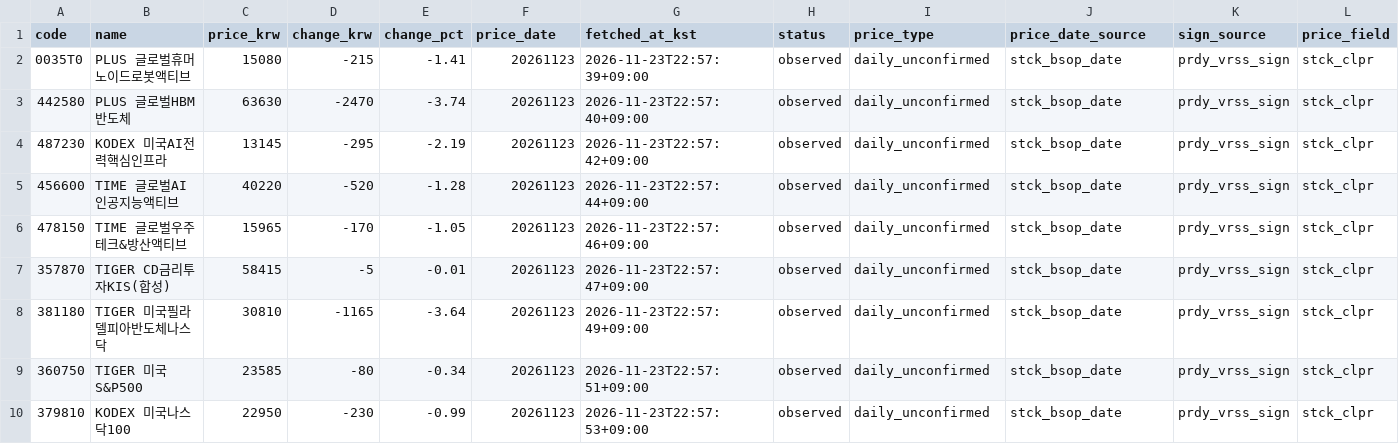
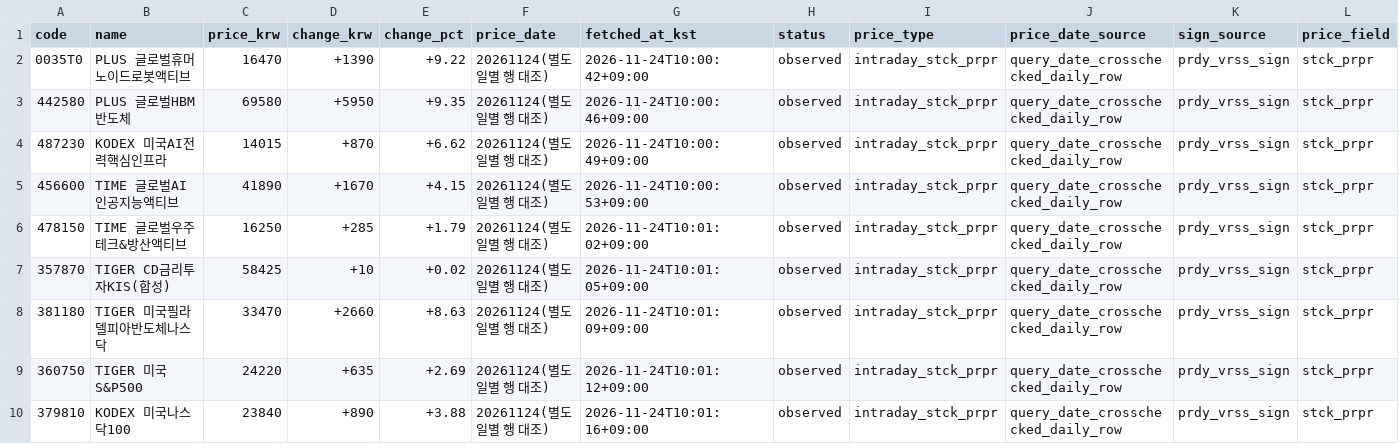
Before and after one commit to hurray1656/etf-reports, a CSV file: reports/prices.csv, drawn as a sheet.

```diff
--- a/reports/prices.csv
+++ b/reports/prices.csv
@@ -1,10 +1,10 @@
 code,name,price_krw,change_krw,change_pct,price_date,fetched_at_kst,status,price_type,price_date_source,sign_source,price_field
-0035T0,PLUS 글로벌휴머노이드로봇액티브,15080,-215,-1.41,20261123,2026-11-23T22:57:39+09:00,observed,daily_unconfirmed,stck_bsop_date,prdy_vrss_sign,stck_clpr
-442580,PLUS 글로벌HBM반도체,63630,-2470,-3.74,20261123,2026-11-23T22:57:40+09:00,observed,daily_unconfirmed,stck_bsop_date,prdy_vrss_sign,stck_clpr
-487230,KODEX 미국AI전력핵심인프라,13145,-295,-2.19,20261123,2026-11-23T22:57:42+09:00,observed,daily_unconfirmed,stck_bsop_date,prdy_vrss_sign,stck_clpr
-456600,TIME 글로벌AI인공지능액티브,40220,-520,-1.28,20261123,2026-11-23T22:57:44+09:00,observed,daily_unconfirmed,stck_bsop_date,prdy_vrss_sign,stck_clpr
-478150,TIME 글로벌우주테크&방산액티브,15965,-170,-1.05,20261123,2026-11-23T22:57:46+09:00,observed,daily_unconfirmed,stck_bsop_date,prdy_vrss_sign,stck_clpr
-357870,TIGER CD금리투자KIS(합성),58415,-5,-0.01,20261123,2026-11-23T22:57:47+09:00,observed,daily_unconfirmed,stck_bsop_date,prdy_vrss_sign,stck_clpr
-381180,TIGER 미국필라델피아반도체나스닥,30810,-1165,-3.64,20261123,2026-11-23T22:57:49+09:00,observed,daily_unconfirmed,stck_bsop_date,prdy_vrss_sign,stck_clpr
-360750,TIGER 미국S&P500,23585,-80,-0.34,20261123,2026-11-23T22:57:51+09:00,observed,daily_unconfirmed,stck_bsop_date,prdy_vrss_sign,stck_clpr
-379810,KODEX 미국나스닥100,22950,-230,-0.99,20261123,2026-11-23T22:57:53+09:00,observed,daily_unconfirmed,stck_bsop_date,prdy_vrss_sign,stck_clpr
+0035T0,PLUS 글로벌휴머노이드로봇액티브,16470,+1390,+9.22,20261124(별도 일별 행 대조),2026-11-24T10:00:42+09:00,observed,intraday_stck_prpr,query_date_crosschecked_daily_row,prdy_vrss_sign,stck_prpr
+442580,PLUS 글로벌HBM반도체,69580,+5950,+9.35,20261124(별도 일별 행 대조),2026-11-24T10:00:46+09:00,observed,intraday_stck_prpr,query_date_crosschecked_daily_row,prdy_vrss_sign,stck_prpr
+487230,KODEX 미국AI전력핵심인프라,14015,+870,+6.62,20261124(별도 일별 행 대조),2026-11-24T10:00:49+09:00,observed,intraday_stck_prpr,query_date_crosschecked_daily_row,prdy_vrss_sign,stck_prpr
+456600,TIME 글로벌AI인공지능액티브,41890,+1670,+4.15,20261124(별도 일별 행 대조),2026-11-24T10:00:53+09:00,observed,intraday_stck_prpr,query_date_crosschecked_daily_row,prdy_vrss_sign,stck_prpr
+478150,TIME 글로벌우주테크&방산액티브,16250,+285,+1.79,20261124(별도 일별 행 대조),2026-11-24T10:01:02+09:00,observed,intraday_stck_prpr,query_date_crosschecked_daily_row,prdy_vrss_sign,stck_prpr
+357870,TIGER CD금리투자KIS(합성),58425,+10,+0.02,20261124(별도 일별 행 대조),2026-11-24T10:01:05+09:00,observed,intraday_stck_prpr,query_date_crosschecked_daily_row,prdy_vrss_sign,stck_prpr
+381180,TIGER 미국필라델피아반도체나스닥,33470,+2660,+8.63,20261124(별도 일별 행 대조),2026-11-24T10:01:09+09:00,observed,intraday_stck_prpr,query_date_crosschecked_daily_row,prdy_vrss_sign,stck_prpr
+360750,TIGER 미국S&P500,24220,+635,+2.69,20261124(별도 일별 행 대조),2026-11-24T10:01:12+09:00,observed,intraday_stck_prpr,query_date_crosschecked_daily_row,prdy_vrss_sign,stck_prpr
+379810,KODEX 미국나스닥100,23840,+890,+3.88,20261124(별도 일별 행 대조),2026-11-24T10:01:16+09:00,observed,intraday_stck_prpr,query_date_crosschecked_daily_row,prdy_vrss_sign,stck_prpr
```
Also changed, not shown: 2 other files.
